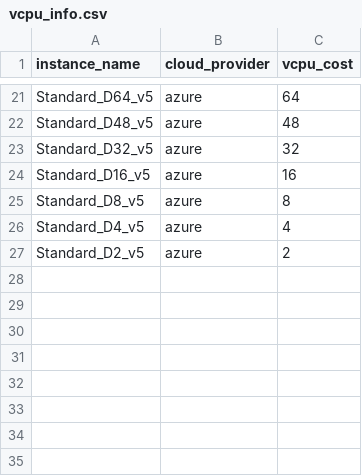
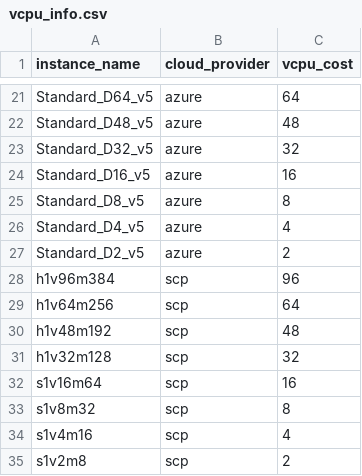
Before and after one commit to skyplane-project/skyplane, a CSV file: skyplane/data/vcpu_info.csv, drawn as a sheet; only a part is shown, gaps mark what is left out; the diff names each change by its address in the sheet, - before the commit and + after, or states it on an @@ line.

Commit message:
Feature: SCP (Samsung Cloud Platform) Support Contribution (#926)
## Overview
This pull request adds support for [SCP (Samsung Cloud Platform)
](https://cloud.samsungsds.com/serviceportal/index.html)by implementing
the necessary code. I have completed the development and testing phases
and followed all the procedures outlined in the contributing guide.

## Details
- **Contributor:** sangjun-kang (aau213)
- https://github.com/skypilot-sds/skyplane/tree/scp-contribution
- **Branch:** scp-contribution

## Progress
- Code development and testing completed
- Issue and discussion registration
- Code review and adjustments

```diff
--- a/skyplane/data/vcpu_info.csv
+++ b/skyplane/data/vcpu_info.csv
+row 28: h1v96m384 | scp | 96
+row 29: h1v64m256 | scp | 64
+row 30: h1v48m192 | scp | 48
+row 31: h1v32m128 | scp | 32
+row 32: s1v16m64 | scp | 16
+row 33: s1v8m32 | scp | 8
+row 34: s1v4m16 | scp | 4
+row 35: s1v2m8 | scp | 2
```
Also changed, not shown: 35 other files.
